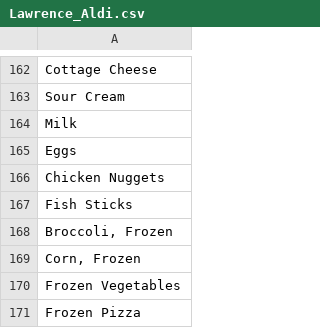
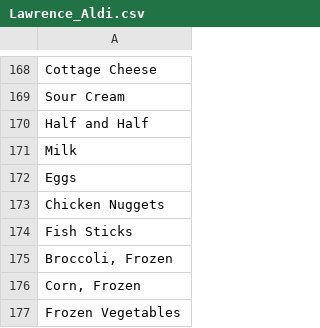
Before and after one commit to dave00dave/shopping_list_sorter, a CSV file: stores/Lawrence_Aldi.csv, drawn as a sheet; only a part is shown, gaps mark what is left out; the shorter side is filled out with more unchanged rows; the diff covers the shown part only.

```diff
--- a/stores/Lawrence_Aldi.csv
+++ b/stores/Lawrence_Aldi.csv
@@ -163,2 +169,3 @@ Cottage Cheese
 Sour Cream
+Half and Half
 Milk
```
Also changed, not shown: 6 added rows and 1 edited cell elsewhere in this file.
